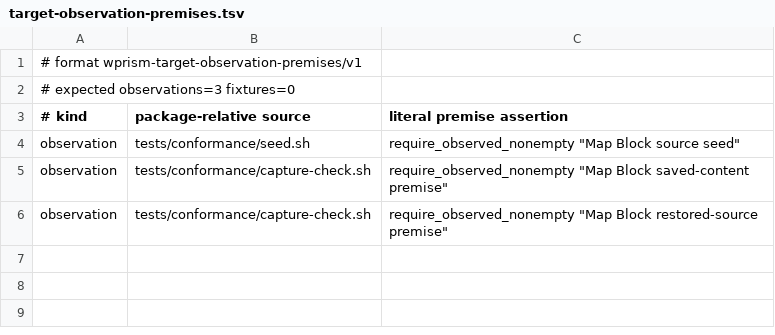
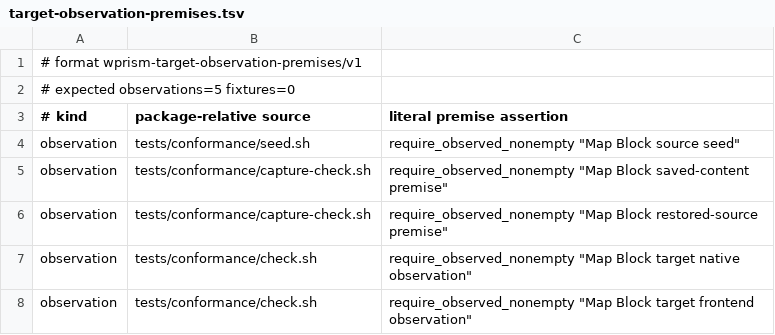
Before and after one commit to samrat-shamim/wprism, a TSV file: adapter-packages/map-block-gutenberg/evidence/target-observation-premises.tsv, drawn as a sheet.

Commit message:
feat(engine): bind static block content to target environment options

```diff
--- a/adapter-packages/map-block-gutenberg/evidence/target-observation-premises.tsv
+++ b/adapter-packages/map-block-gutenberg/evidence/target-observation-premises.tsv
@@ -1,3 +1,3 @@
 # format wprism-target-observation-premises/v1
-# expected observations=3 fixtures=0
+# expected observations=5 fixtures=0
 # kind	package-relative source	literal premise assertion
@@ -6 +6,3 @@ observation	tests/conformance/capture-check.sh	require_observed_nonempty "Map Bl
 observation	tests/conformance/capture-check.sh	require_observed_nonempty "Map Block restored-source premise"
+observation	tests/conformance/check.sh	require_observed_nonempty "Map Block target native observation"
+observation	tests/conformance/check.sh	require_observed_nonempty "Map Block target frontend observation"
```
Also changed, not shown: 33 other files.
